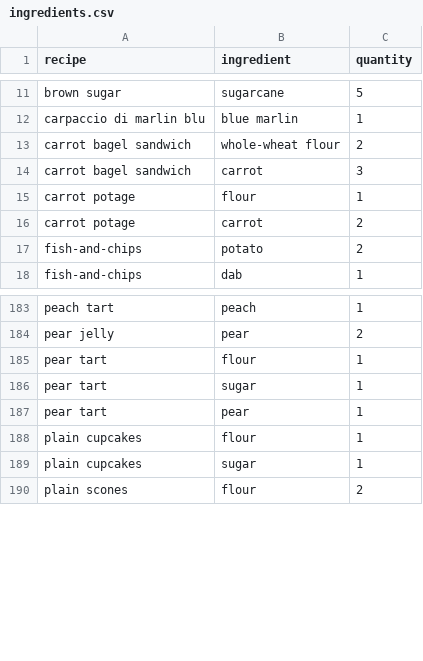
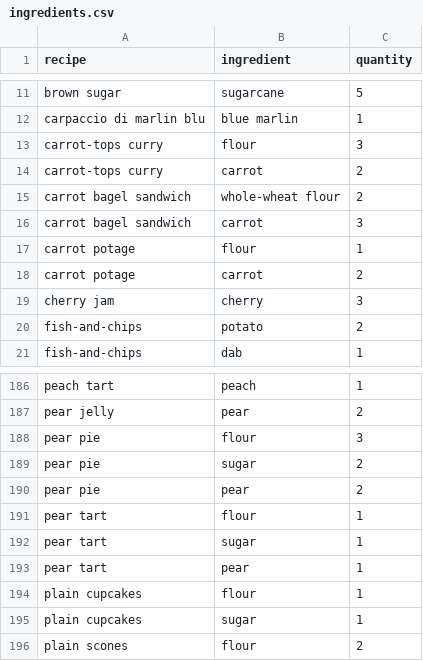
Before and after one commit to AlexSterk/ACNH-Cooking-Profit-Maximizer, a CSV file: ingredients.csv, drawn as a sheet; only a part is shown, gaps mark what is left out; the diff names each change by its address in the sheet, - before the commit and + after, or states it on an @@ line.

```diff
--- a/ingredients.csv
+++ b/ingredients.csv
+row 13: carrot-tops curry | flour | 3
+row 14: carrot-tops curry | carrot | 2
+row 19: cherry jam | cherry | 3
+row 188: pear pie | flour | 3
+row 189: pear pie | sugar | 2
+row 190: pear pie | pear | 2
```
Also changed, not shown: recipes.csv, storage.csv, 1 other file.
